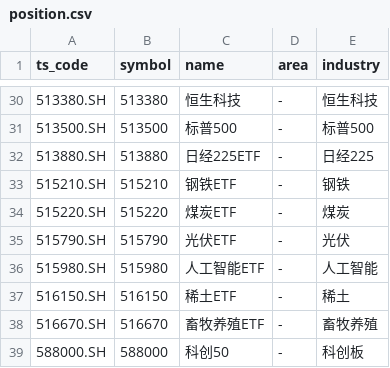
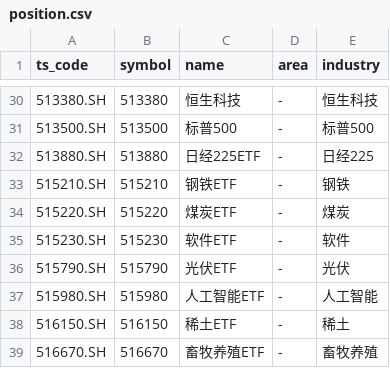
Before and after one commit to lihuanshuai/StockTradebyZ, a CSV file: position.csv, drawn as a sheet; only a part is shown, gaps mark what is left out; the shorter side is filled out with more unchanged rows.

Commit message:
在position.csv中添加软件ETF条目，以进一步扩展股票列表。

```diff
--- a/position.csv
+++ b/position.csv
@@ -34,2 +34,3 @@ ts_code,symbol,name,area,industry
 515220.SH,515220,煤炭ETF,-,煤炭
+515230.SH,515230,软件ETF,-,软件
 515790.SH,515790,光伏ETF,-,光伏
```
